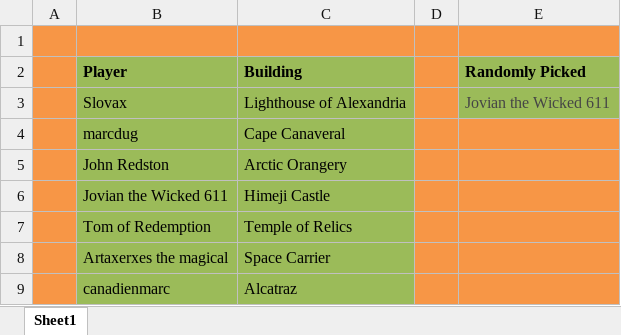
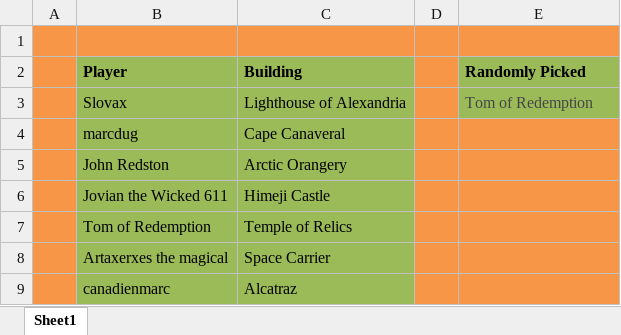
Before and after one commit to LazarusLottery/LazarusLottery.github.io, an Excel workbook: RandomPicker.xlsx, sheet Sheet1, drawn as a sheet; values as stored, in another font and other column widths than the file's, no borders; the diff names each change by its address in the sheet, - before the commit and + after, or states it on an @@ line.

```diff
--- a/RandomPicker.xlsx (sheet Sheet1)
+++ b/RandomPicker.xlsx (sheet Sheet1)
-E3 (Randomly Picked): Jovian the Wicked 611
+E3 (Randomly Picked): Tom of Redemption
```
Also changed, not shown: 2 other files.
